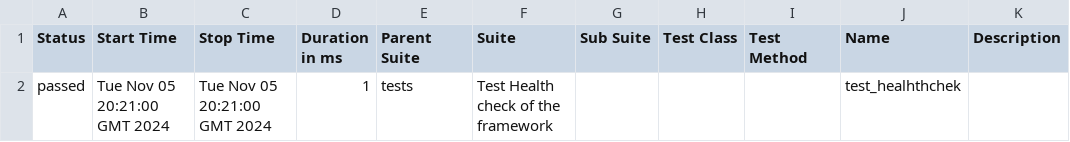
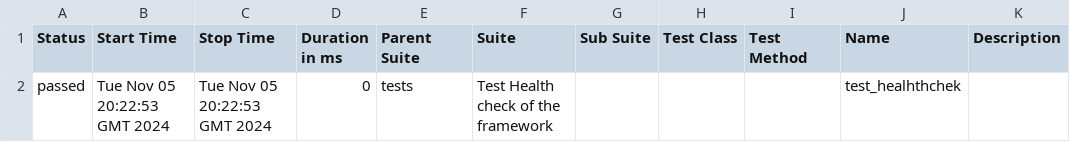
Before and after one commit to vkqapro/Trello_v1, a CSV file: data/suites.csv, drawn as a sheet.

```diff
--- a/data/suites.csv
+++ b/data/suites.csv
@@ -1,2 +1,2 @@
 "Status","Start Time","Stop Time","Duration in ms","Parent Suite","Suite","Sub Suite","Test Class","Test Method","Name","Description"
-"passed","Tue Nov 05 20:21:00 GMT 2024","Tue Nov 05 20:21:00 GMT 2024","1","tests","Test Health check of the framework","","","","test_healhthchek",""
+"passed","Tue Nov 05 20:22:53 GMT 2024","Tue Nov 05 20:22:53 GMT 2024","0","tests","Test Health check of the framework","","","","test_healhthchek",""
```
Also changed, not shown: 21 other files.
